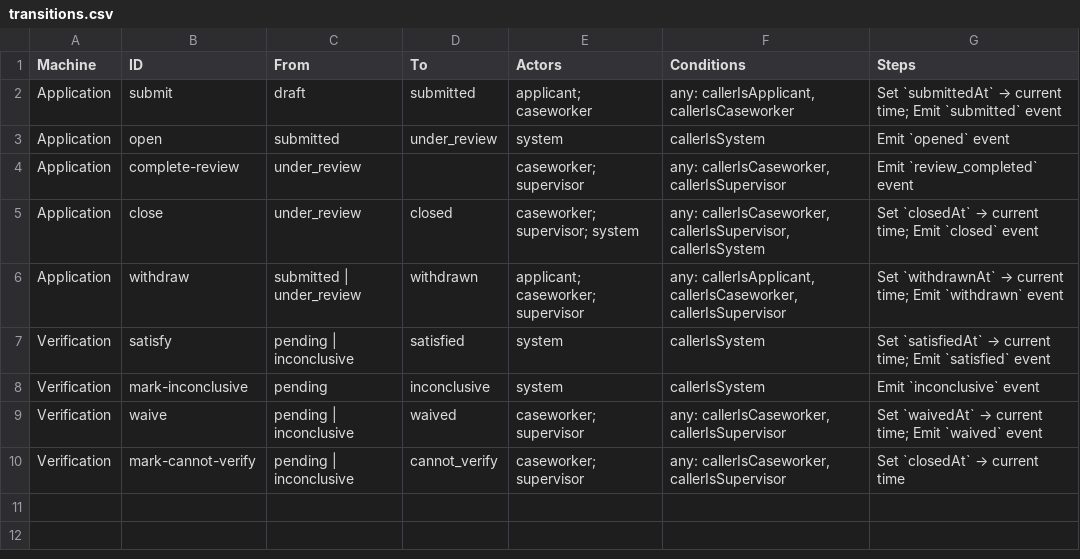
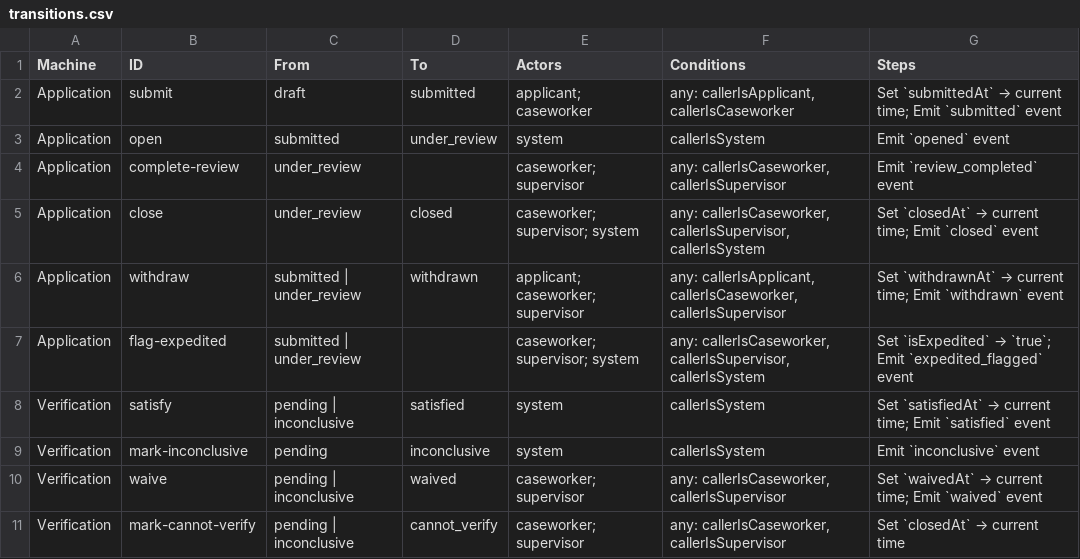
Before and after one commit to codeforamerica/safety-net-blueprint, a CSV file: docs/contract-tables/intake/transitions.csv, drawn as a sheet.

Commit message:
Regenerate contract tables; fix overview export bug for multi-machine state machines
- Fix export script: overview was being generated per-machine instead of
  per-document, causing old-format rendering (undefined trigger columns)
- Regenerate eligibility tables: new format with events.csv, procedures.csv,
  slas.csv; remove old request-bodies.csv and sla.csv
- Regenerate intake tables: flag-expedited transition was missing from the
  previously exported tables

```diff
--- a/docs/contract-tables/intake/transitions.csv
+++ b/docs/contract-tables/intake/transitions.csv
@@ -6,2 +6,3 @@ Application,close,under_review,closed,caseworker; supervisor; system,"any: calle
 Application,withdraw,submitted | under_review,withdrawn,applicant; caseworker; supervisor,"any: callerIsApplicant, callerIsCaseworker, callerIsSupervisor",Set `withdrawnAt` → current time; Emit `withdrawn` event
+Application,flag-expedited,submitted | under_review,,caseworker; supervisor; system,"any: callerIsCaseworker, callerIsSupervisor, callerIsSystem",Set `isExpedited` → `true`; Emit `expedited_flagged` event
 Verification,satisfy,pending | inconclusive,satisfied,system,callerIsSystem,Set `satisfiedAt` → current time; Emit `satisfied` event
```
Also changed, not shown: docs/contract-tables/eligibility/transitions.csv, 8 other files.
